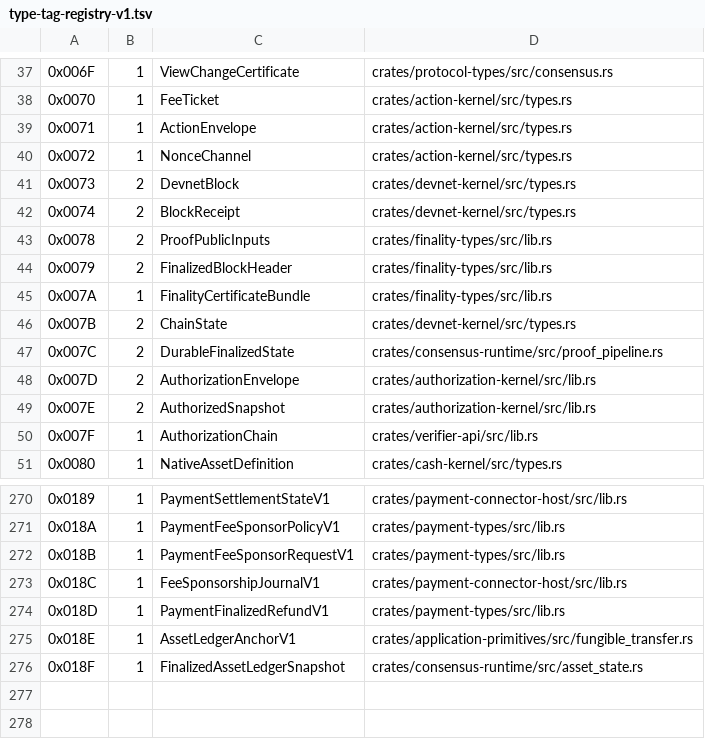
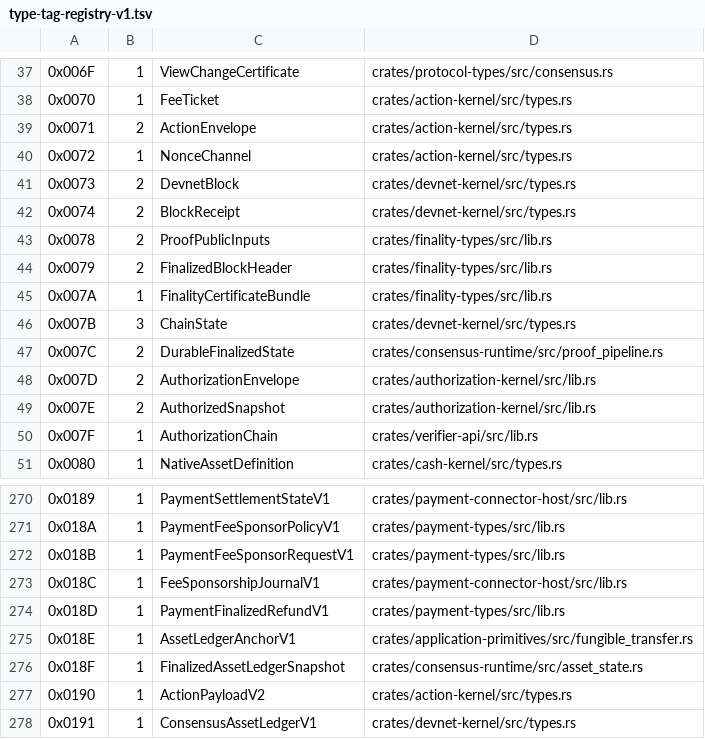
Before and after one commit to advatar/ActiveChain, a TSV file: testing/type-tag-registry-v1.tsv, drawn as a sheet; only a part is shown, gaps mark what is left out.

Commit message:
feat(assets): execute validator issuer actions (#164)

```diff
--- a/testing/type-tag-registry-v1.tsv
+++ b/testing/type-tag-registry-v1.tsv
@@ -38,3 +38,3 @@
 0x0070	1	FeeTicket	crates/action-kernel/src/types.rs
-0x0071	1	ActionEnvelope	crates/action-kernel/src/types.rs
+0x0071	2	ActionEnvelope	crates/action-kernel/src/types.rs
 0x0072	1	NonceChannel	crates/action-kernel/src/types.rs
@@ -45,3 +45,3 @@
 0x007A	1	FinalityCertificateBundle	crates/finality-types/src/lib.rs
-0x007B	2	ChainState	crates/devnet-kernel/src/types.rs
+0x007B	3	ChainState	crates/devnet-kernel/src/types.rs
 0x007C	2	DurableFinalizedState	crates/consensus-runtime/src/proof_pipeline.rs
@@ -276 +276,3 @@
 0x018F	1	FinalizedAssetLedgerSnapshot	crates/consensus-runtime/src/asset_state.rs
+0x0190	1	ActionPayloadV2	crates/action-kernel/src/types.rs
+0x0191	1	ConsensusAssetLedgerV1	crates/devnet-kernel/src/types.rs
```
Also changed, not shown: 13 other files.
